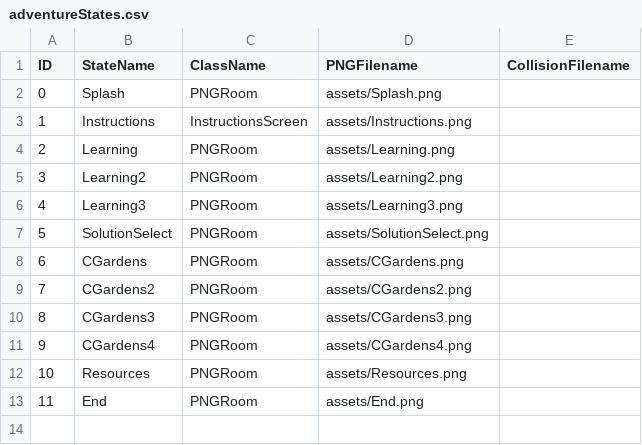
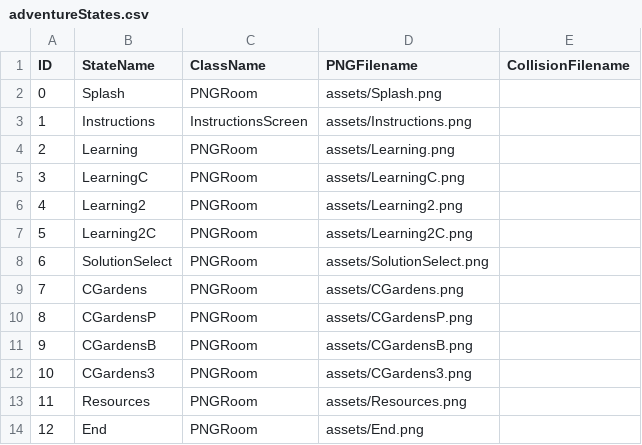
Before and after one commit to fiona2young/FoodDeserts, a CSV file: data/adventureStates.csv, drawn as a sheet; removed rows and columns are numbered as before the commit, all else as after; the diff names each change by its address in the sheet, - before the commit and + after, or states it on an @@ line.

```diff
--- a/data/adventureStates.csv
+++ b/data/adventureStates.csv
+row 5: 3 | LearningC | PNGRoom | assets/LearningC.png
@@ column A (ID) renumbered from row 6 down @@
-B7 (StateName): Learning3
+B7 (StateName): Learning2C
-D7 (PNGFilename): assets/Learning3.png
+D7 (PNGFilename): assets/Learning2C.png
-B10 (StateName): CGardens2
+B10 (StateName): CGardensP
-D10 (PNGFilename): assets/CGardens2.png
+D10 (PNGFilename): assets/CGardensP.png
+row 11: 9 | CGardensB | PNGRoom | assets/CGardensB.png
-row 11: 9 | CGardens4 | PNGRoom | assets/CGardens4.png
```
Also changed, not shown: data/interactionTable.csv, 4 other files.
